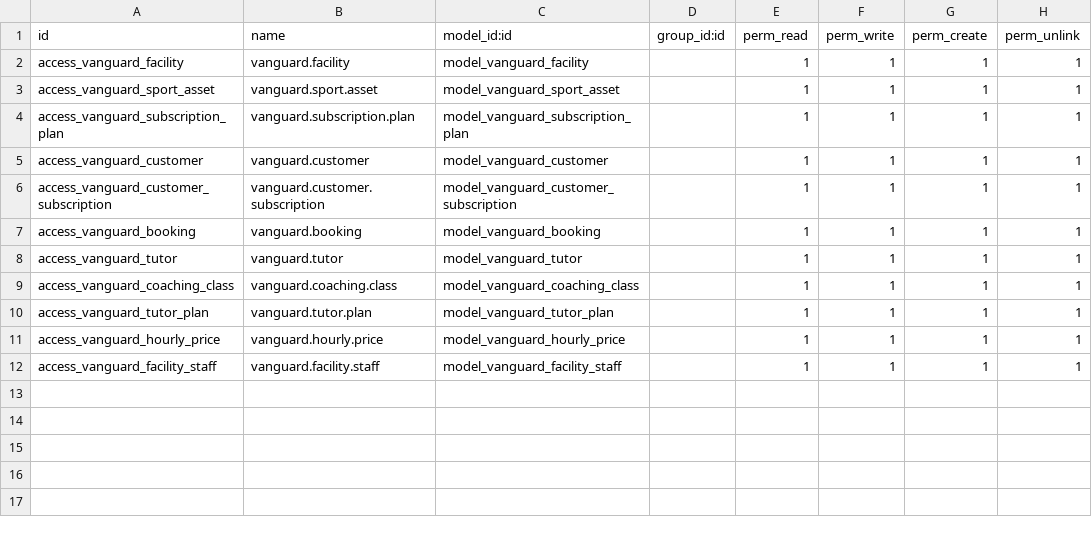
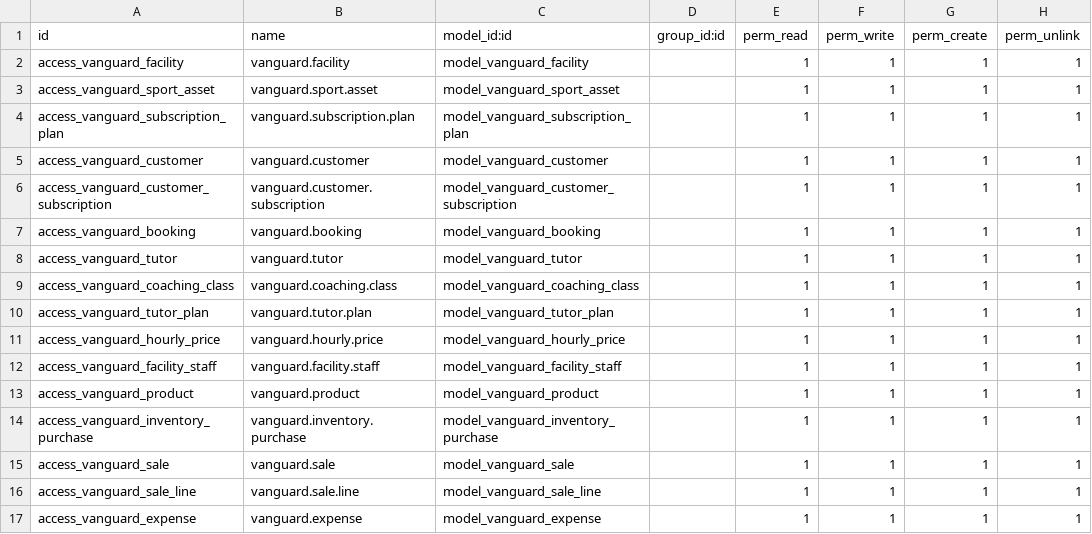
Before and after one commit to danish-0007/vanguard_booking, a CSV file: security/ir.model.access.csv, drawn as a sheet; the diff names each change by its address in the sheet, - before the commit and + after, or states it on an @@ line.

Commit message:
feat(commerce): add inventory products, POS sales, and facility expense tracking models and views

```diff
--- a/security/ir.model.access.csv
+++ b/security/ir.model.access.csv
+row 13: access_vanguard_product | vanguard.product | model_vanguard_product |  | 1 | 1 | 1 | 1
+row 14: access_vanguard_inventory_purchase | vanguard.inventory.purchase | model_vanguard_inventory_purchase |  | 1 | 1 | 1 | 1
+row 15: access_vanguard_sale | vanguard.sale | model_vanguard_sale |  | 1 | 1 | 1 | 1
+row 16: access_vanguard_sale_line | vanguard.sale.line | model_vanguard_sale_line |  | 1 | 1 | 1 | 1
+row 17: access_vanguard_expense | vanguard.expense | model_vanguard_expense |  | 1 | 1 | 1 | 1
```
Also changed, not shown: 2 other files.
